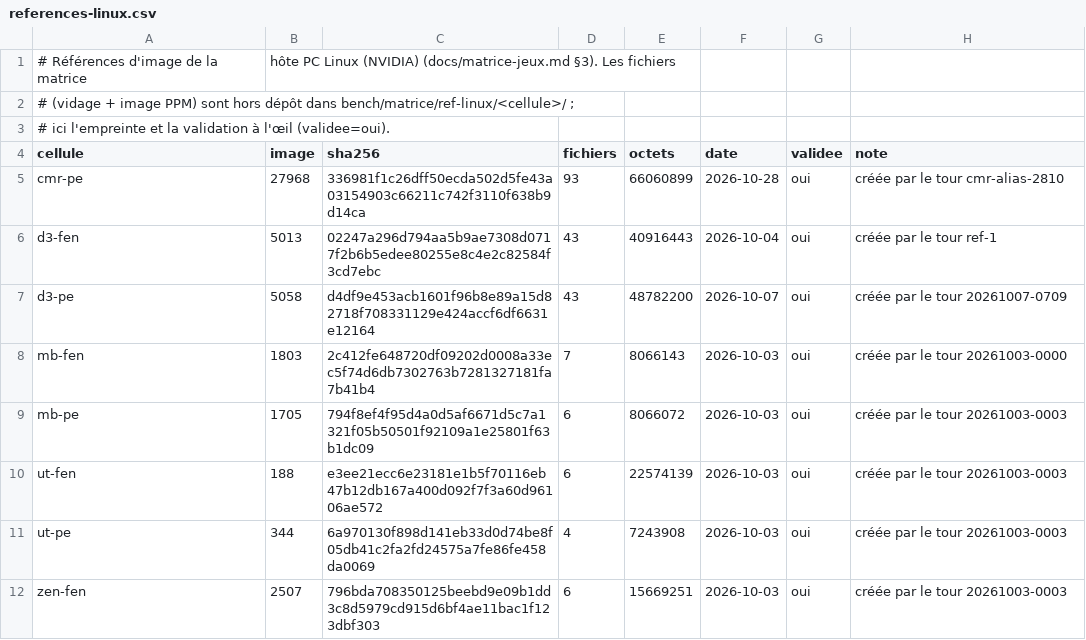
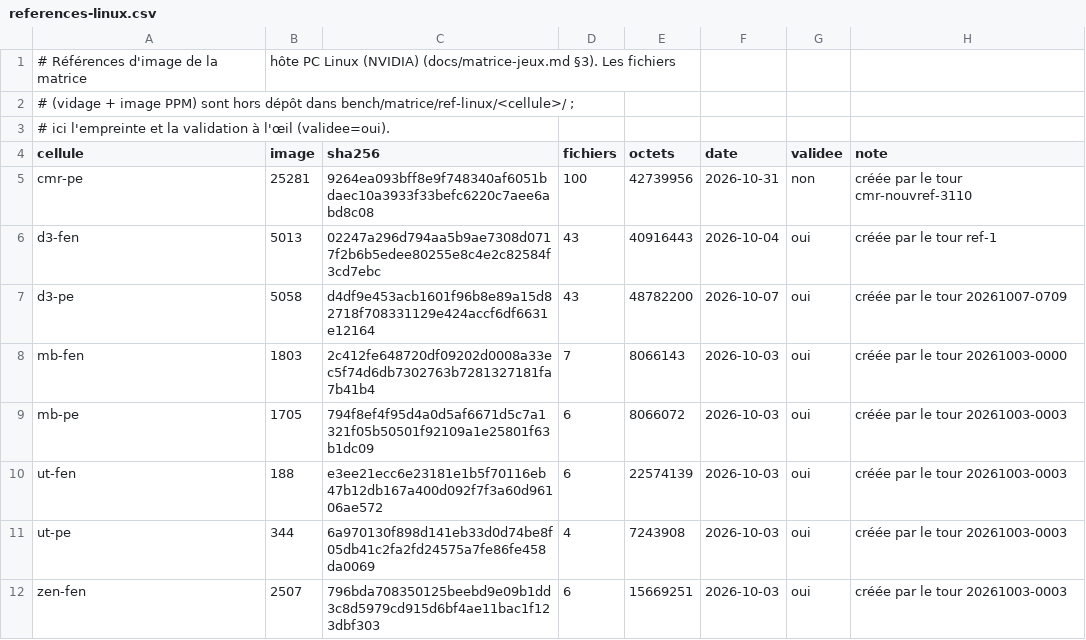
Before and after one commit to habib256/pomppc, a CSV file: tools/matrice/references-linux.csv, drawn as a sheet.

```diff
--- a/tools/matrice/references-linux.csv
+++ b/tools/matrice/references-linux.csv
@@ -4,3 +4,3 @@
 cellule,image,sha256,fichiers,octets,date,validee,note
-cmr-pe,27968,336981f1c26dff50ecda502d5fe43a03154903c66211c742f3110f638b9d14ca,93,66060899,2026-10-28,oui,créée par le tour cmr-alias-2810
+cmr-pe,25281,9264ea093bff8e9f748340af6051bdaec10a3933f33befc6220c7aee6abd8c08,100,42739956,2026-10-31,non,créée par le tour cmr-nouvref-3110
 d3-fen,5013,02247a296d794aa5b9ae7308d0717f2b6b5edee80255e8c4e2c82584f3cd7ebc,43,40916443,2026-10-04,oui,créée par le tour ref-1
```
Also changed, not shown: 5 other files.
